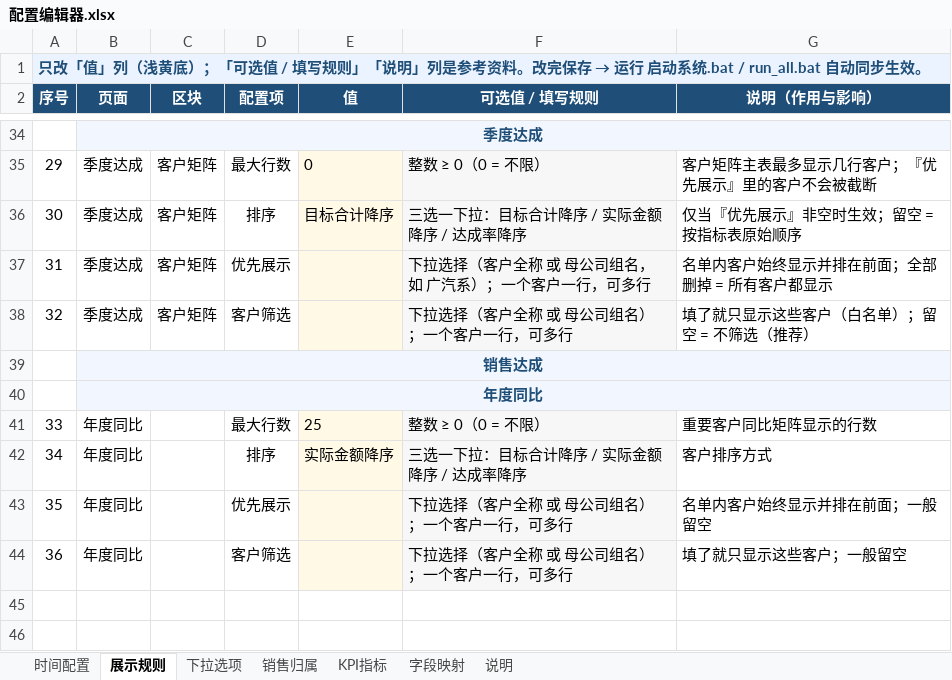
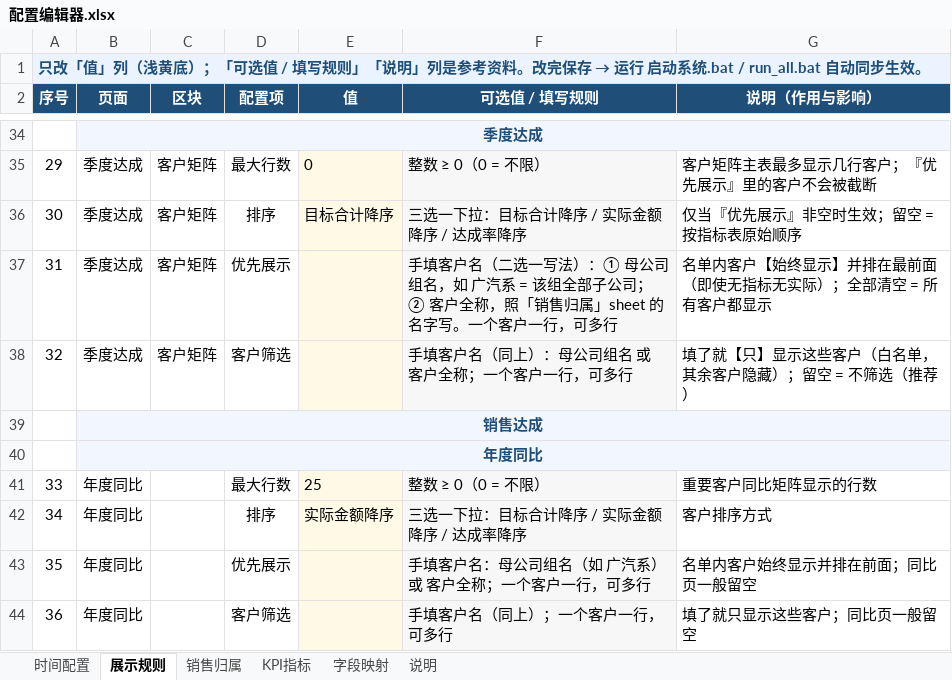
Before and after one commit to naohua168/Visual-Dashboard-System, an Excel workbook: config/配置编辑器.xlsx, sheet 展示规则, drawn as a sheet; only a part is shown, gaps mark what is left out; values as stored, in another font and other column widths than the file's, no borders; the diff covers the shown part only; the diff names each change by its address in the sheet, - before the commit and + after, or states it on an @@ line.

```diff
--- a/config/配置编辑器.xlsx (sheet 展示规则)
+++ b/config/配置编辑器.xlsx (sheet 展示规则)
-sheet tab: 下拉选项
-F37 (可选值 / 填写规则): 下拉选择（客户全称 或 母公司组名，如 广汽系）；一个客户…
+F37 (可选值 / 填写规则): 手填客户名（二选一写法）：① 母公司组名，如 广汽系 = 该组全部子公司；② 客户全称，照「销售归属」sheet 的名字写。一个客户…
-G37 (说明（作用与影响）): 名单内客户始终显示并排在前面；全部删掉 = 所有客户都显示
+G37 (说明（作用与影响）): 名单内客户【始终显示】并排在最前面（即使无指标无实际）；全部清空 = 所有客户都显示
-F38 (可选值 / 填写规则): 下拉选择（客户全称 或 母公司组名）；一个客户一行，可多行
+F38 (可选值 / 填写规则): 手填客户名（同上）：母公司组名 或 客户全称；一个客户一行，可多行
-G38 (说明（作用与影响）): 填了就只显示这些客户（白名单）；留空 = 不筛选（推荐）
+G38 (说明（作用与影响）): 填了就【只】显示这些客户（白名单，其余客户隐藏）；留空 = 不筛选（推荐）
-F43 (可选值 / 填写规则): 下拉选择（客户全称 或 母公司组名）；一个客户一行，可多行
+F43 (可选值 / 填写规则): 手填客户名：母公司组名（如 广汽系）或 客户全称；一个客户一行，可多行
-G43 (说明（作用与影响）): 名单内客户始终显示并排在前面；一般留空
+G43 (说明（作用与影响）): 名单内客户始终显示并排在前面；同比页一般留空
-F44 (可选值 / 填写规则): 下拉选择（客户全称 或 母公司组名）；一个客户一行，可多行
+F44 (可选值 / 填写规则): 手填客户名（同上）；一个客户一行，可多行
-G44 (说明（作用与影响）): 填了就只显示这些客户；一般留空
+G44 (说明（作用与影响）): 填了就只显示这些客户；同比页一般留空
```
Also changed, not shown: 46 edited cells elsewhere in this sheet, 10 other files.
